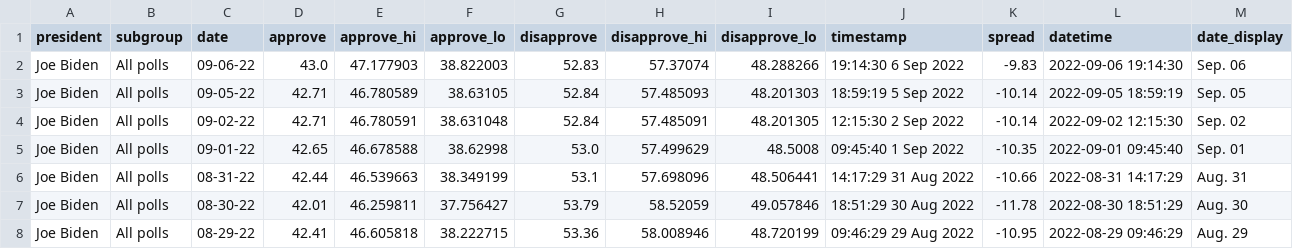
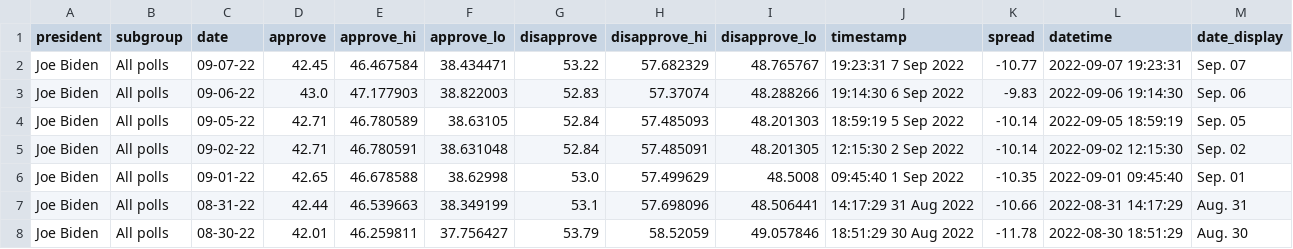
Before and after one commit to gridviz/biden-polls, a CSV file: data/processed/biden_approval_trend_538_all_polls.csv, drawn as a sheet; only a part is shown; the shorter side is filled out with more unchanged rows; the diff names each change by its address in the sheet, - before the commit and + after, or states it on an @@ line.

```diff
--- a/data/processed/biden_approval_trend_538_all_polls.csv
+++ b/data/processed/biden_approval_trend_538_all_polls.csv
+row 2: Joe Biden | All polls | 09-07-22 | 42.45 | 46.467584 | 38.434471 | 53.22 | 57.682329 | 48.765767 | 19:23:31 7 Sep 2022 | -10.77 | 2022-09-07 19:23:31 | Sep. 07
```
Also changed, not shown: data/processed/biden_approval_trend_538_adults.csv, data/processed/biden_approval_trend_538_latest_adults.csv, 3 other files.
